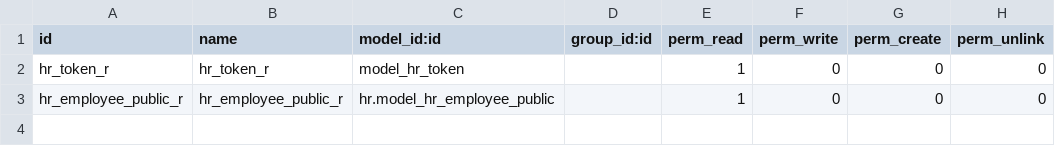
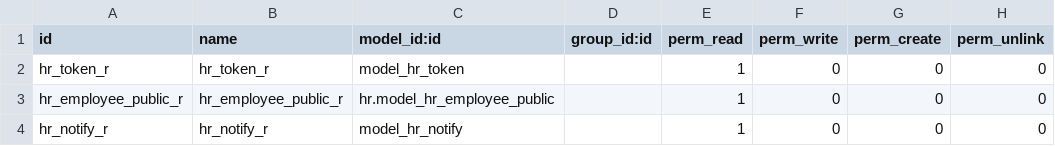
Before and after one commit to Flex2022/Kothere-Backup, a CSV file: flex_hr_app/security/ir.model.access.csv, drawn as a sheet.

```diff
--- a/flex_hr_app/security/ir.model.access.csv
+++ b/flex_hr_app/security/ir.model.access.csv
@@ -3 +3,2 @@ hr_token_r,hr_token_r,model_hr_token,,1,0,0,0
 hr_employee_public_r,hr_employee_public_r,hr.model_hr_employee_public,,1,0,0,0
+hr_notify_r,hr_notify_r,model_hr_notify,,1,0,0,0
```
Also changed, not shown: 9 other files.
